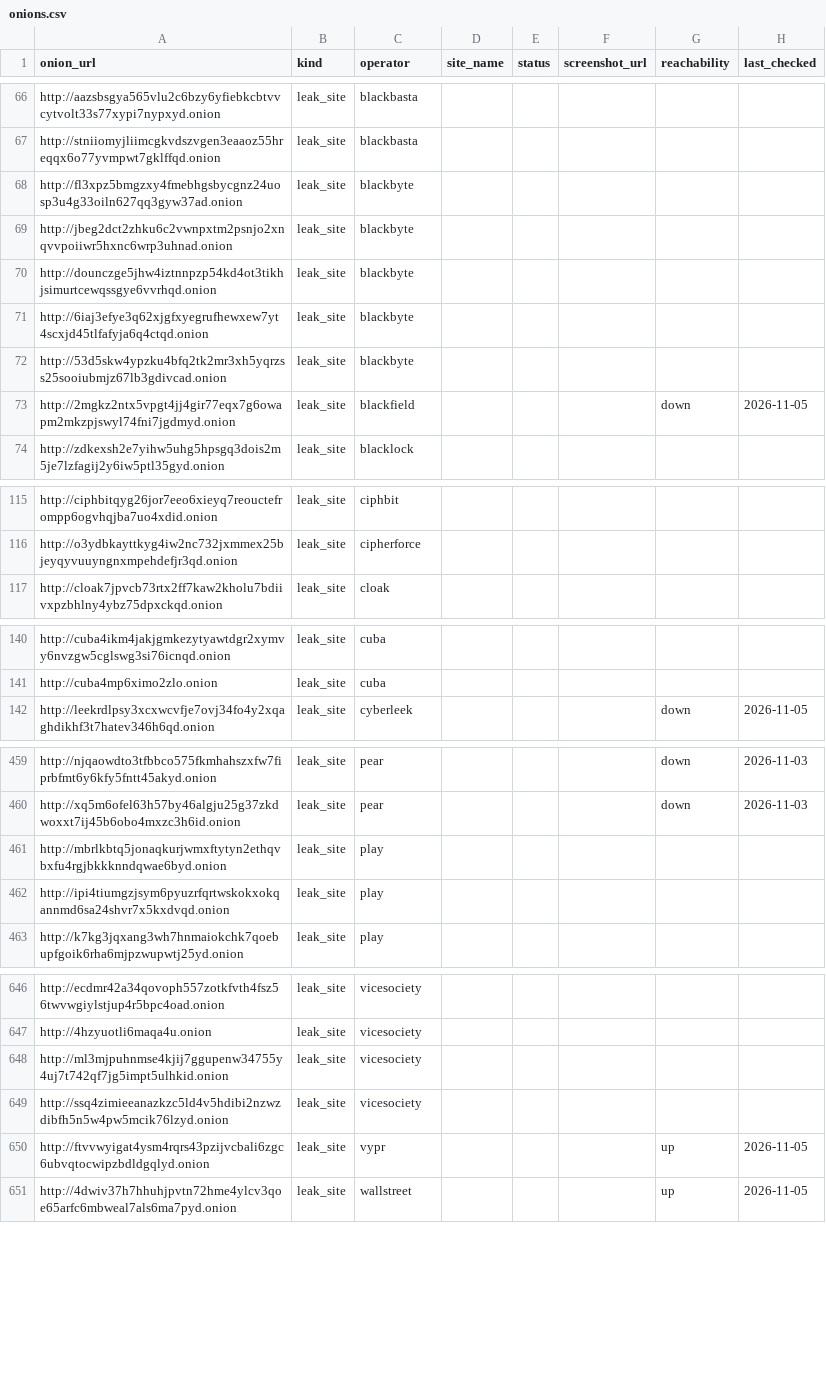
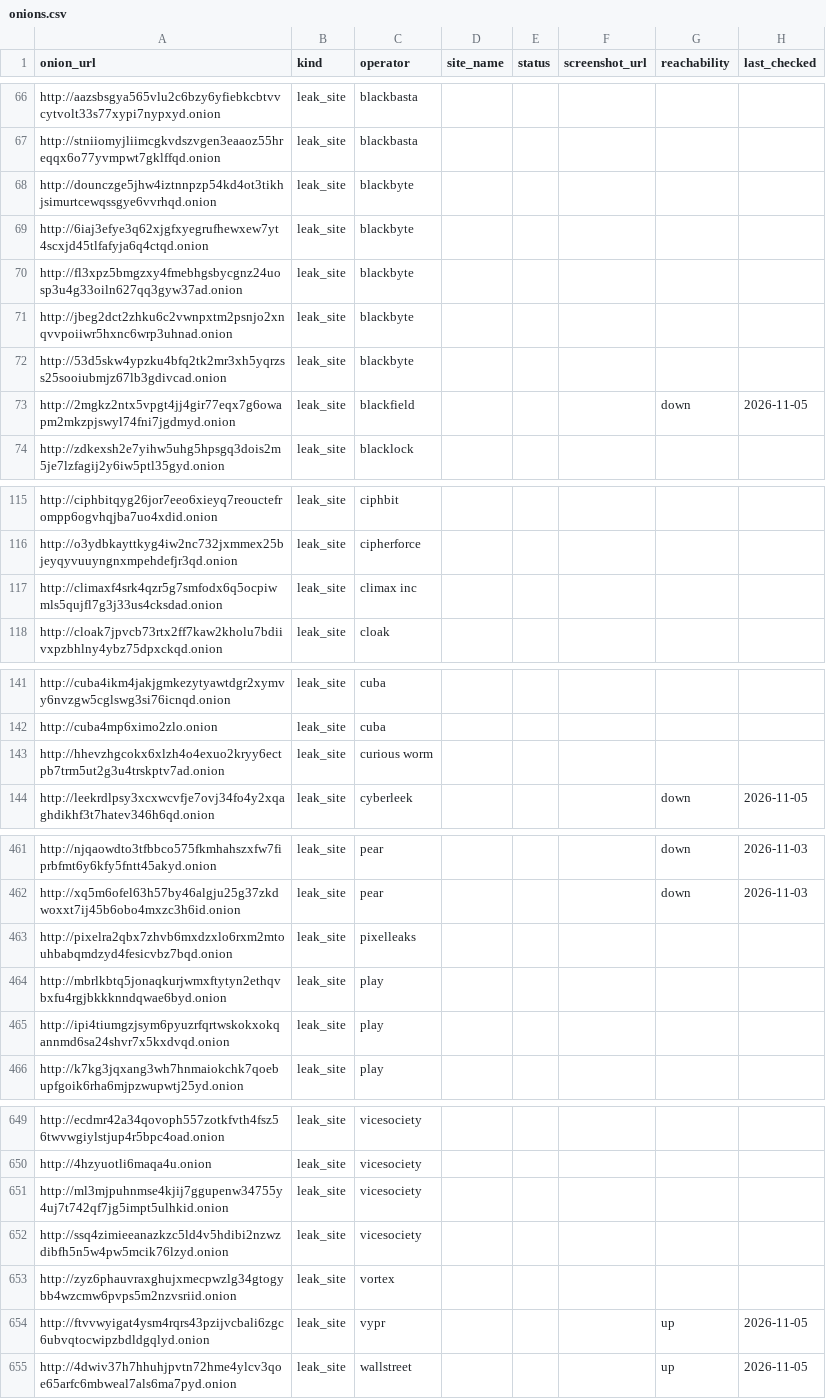
Before and after one commit to Jam0k/Ransomware-Intel, a CSV file: data/onions.csv, drawn as a sheet; only a part is shown, gaps mark what is left out; the diff covers the shown part only.

```diff
--- a/data/onions.csv
+++ b/data/onions.csv
@@ -67,6 +67,6 @@ http://aazsbsgya565vlu2c6bzy6yfiebkcbtvvcytvolt33s77xypi7nypxyd.onion,leak_site,
 http://stniiomyjliimcgkvdszvgen3eaaoz55hreqqx6o77yvmpwt7gklffqd.onion,leak_site,blackbasta,,,,,
+http://dounczge5jhw4iztnnpzp54kd4ot3tikhjsimurtcewqssgye6vvrhqd.onion,leak_site,blackbyte,,,,,
+http://6iaj3efye3q62xjgfxyegrufhewxew7yt4scxjd45tlfafyja6q4ctqd.onion,leak_site,blackbyte,,,,,
 http://fl3xpz5bmgzxy4fmebhgsbycgnz24uosp3u4g33oiln627qq3gyw37ad.onion,leak_site,blackbyte,,,,,
 http://jbeg2dct2zhku6c2vwnpxtm2psnjo2xnqvvpoiiwr5hxnc6wrp3uhnad.onion,leak_site,blackbyte,,,,,
-http://dounczge5jhw4iztnnpzp54kd4ot3tikhjsimurtcewqssgye6vvrhqd.onion,leak_site,blackbyte,,,,,
-http://6iaj3efye3q62xjgfxyegrufhewxew7yt4scxjd45tlfafyja6q4ctqd.onion,leak_site,blackbyte,,,,,
 http://53d5skw4ypzku4bfq2tk2mr3xh5yqrzss25sooiubmjz67lb3gdivcad.onion,leak_site,blackbyte,,,,,
@@ -116,2 +116,3 @@ http://ciphbitqyg26jor7eeo6xieyq7reouctefrompp6ogvhqjba7uo4xdid.onion,leak_site,
 http://o3ydbkayttkyg4iw2nc732jxmmex25bjeyqyvuuyngnxmpehdefjr3qd.onion,leak_site,cipherforce,,,,,
+http://climaxf4srk4qzr5g7smfodx6q5ocpiwmls5qujfl7g3j33us4cksdad.onion,leak_site,climax inc,,,,,
 http://cloak7jpvcb73rtx2ff7kaw2kholu7bdiivxpzbhlny4ybz75dpxckqd.onion,leak_site,cloak,,,,,
@@ -141,2 +142,3 @@ http://cuba4ikm4jakjgmkezytyawtdgr2xymvy6nvzgw5cglswg3si76icnqd.onion,leak_site,
 http://cuba4mp6ximo2zlo.onion,leak_site,cuba,,,,,
+http://hhevzhgcokx6xlzh4o4exuo2kryy6ectpb7trm5ut2g3u4trskptv7ad.onion,leak_site,curious worm,,,,,
 http://leekrdlpsy3xcxwcvfje7ovj34fo4y2xqaghdikhf3t7hatev346h6qd.onion,leak_site,cyberleek,,,,down,2026-11-05
@@ -460,2 +462,3 @@ http://njqaowdto3tfbbco575fkmhahszxfw7fiprbfmt6y6kfy5fntt45akyd.onion,leak_site,
 http://xq5m6ofel63h57by46algju25g37zkdwoxxt7ij45b6obo4mxzc3h6id.onion,leak_site,pear,,,,down,2026-11-03
+http://pixelra2qbx7zhvb6mxdzxlo6rxm2mtouhbabqmdzyd4fesicvbz7bqd.onion,leak_site,pixelleaks,,,,,
 http://mbrlkbtq5jonaqkurjwmxftytyn2ethqvbxfu4rgjbkkknndqwae6byd.onion,leak_site,play,,,,,
@@ -649,2 +652,3 @@ http://ml3mjpuhnmse4kjij7ggupenw34755y4uj7t742qf7jg5impt5ulhkid.onion,leak_site,
 http://ssq4zimieeanazkzc5ld4v5hdibi2nzwzdibfh5n5w4pw5mcik76lzyd.onion,leak_site,vicesociety,,,,,
+http://zyz6phauvraxghujxmecpwzlg34gtogybb4wzcmw6pvps5m2nzvsriid.onion,leak_site,vortex,,,,,
 http://ftvvwyigat4ysm4rqrs43pzijvcbali6zgc6ubvqtocwipzbdldgqlyd.onion,leak_site,vypr,,,,up,2026-11-05
```
Also changed, not shown: 1 moved row elsewhere in this file, data/groups.csv, data/victims-firstparty.csv, 5 other files.
